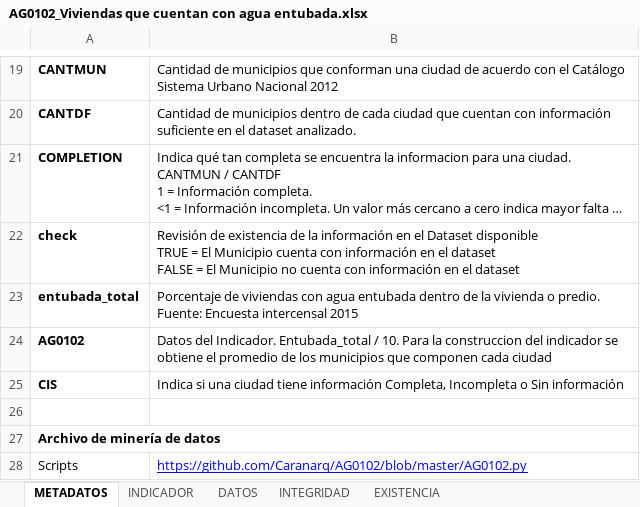
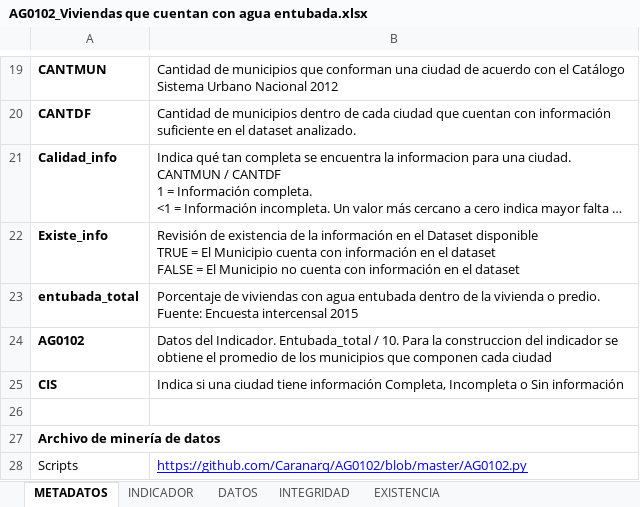
Before and after one commit to Caranarq/AG0102, an Excel workbook: AG0102_Viviendas que cuentan con agua entubada.xlsx, sheet METADATOS, drawn as a sheet; only a part is shown, gaps mark what is left out; long unchanged cells end in …; values as stored, in another font and other column widths than the file's, no borders; the diff names each change by its address in the sheet, - before the commit and + after, or states it on an @@ line.

Commit message:
Correcciones
Mas correcciones

```diff
--- a/AG0102_Viviendas que cuentan con agua entubada.xlsx (sheet METADATOS)
+++ b/AG0102_Viviendas que cuentan con agua entubada.xlsx (sheet METADATOS)
-A21: COMPLETION
+A21: Calidad_info
-A22: check
+A22: Existe_info
```
Also changed, not shown: sheet INDICADOR, sheet EXISTENCIA.
